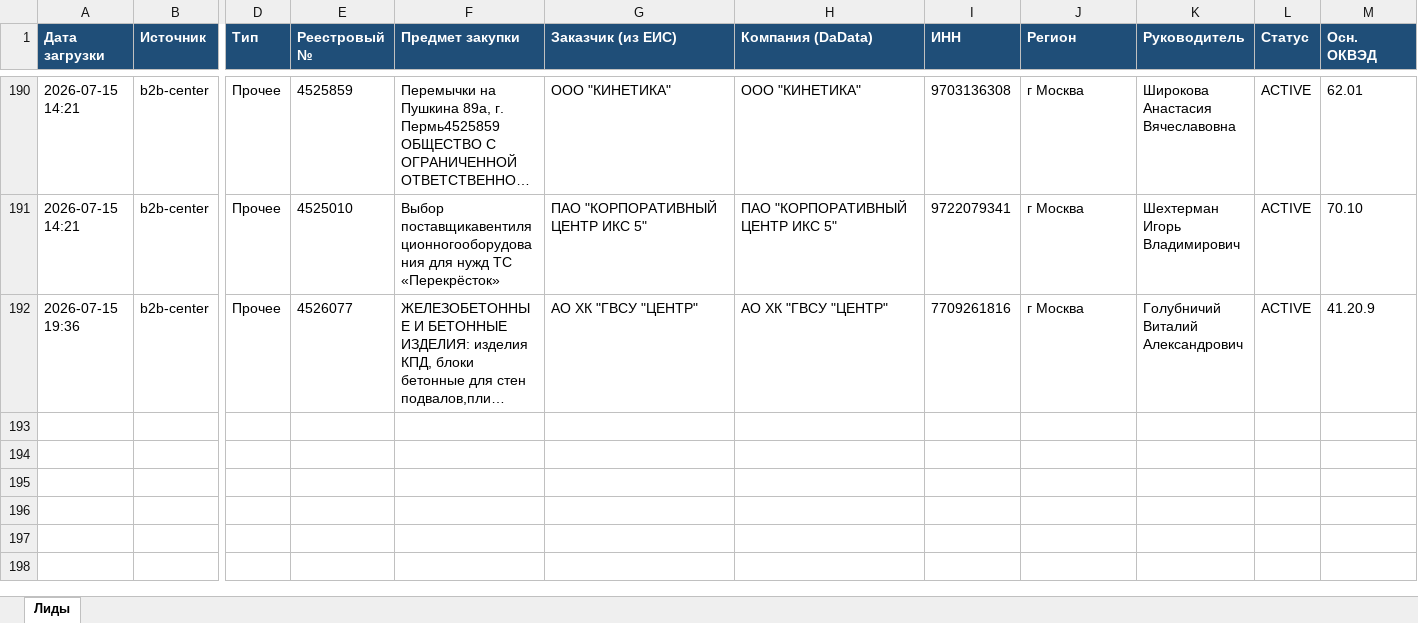
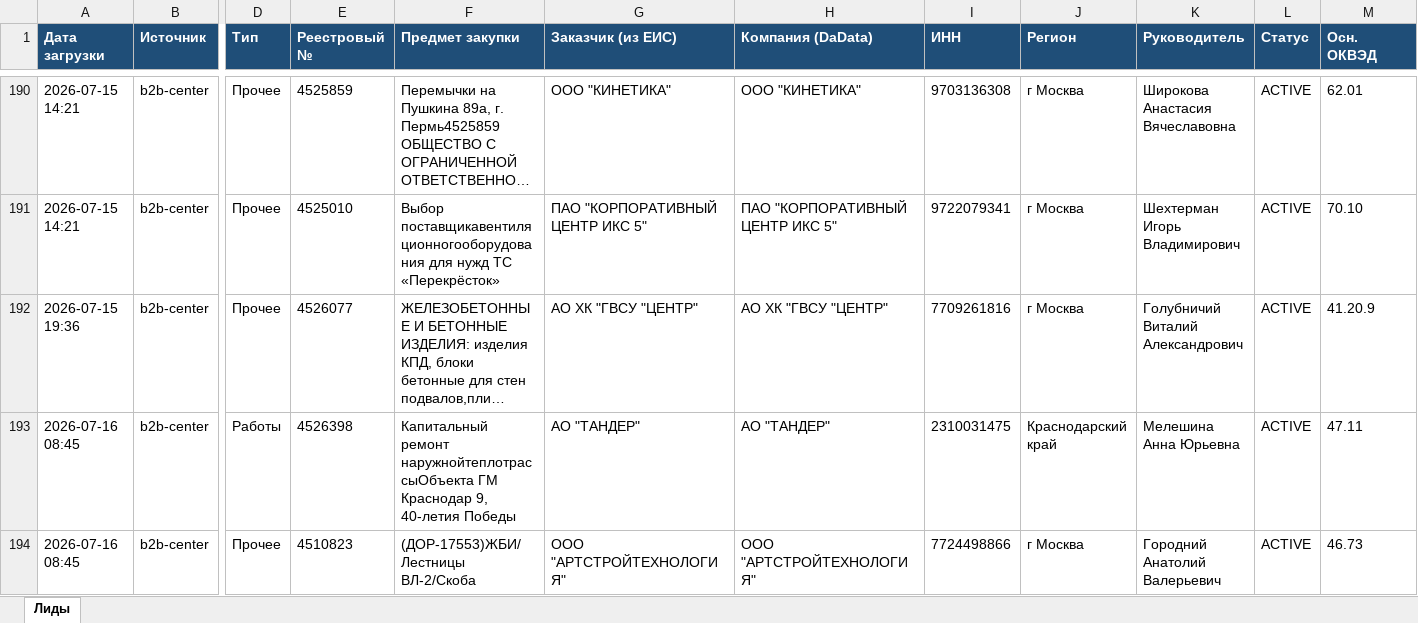
Before and after one commit to smartikjr/zakupki, an Excel workbook: leads.xlsx, sheet Лиды, drawn as a sheet; only a part is shown, gaps mark what is left out; long unchanged cells end in …; values as stored, in another font and other column widths than the file's, no borders; rows hold the shown columns only; the diff covers the shown part only; the diff names each change by its address in the sheet, - before the commit and + after, or states it on an @@ line.

Commit message:
leads: обновление 2026-07-16 08:45 UTC

```diff
--- a/leads.xlsx (sheet Лиды)
+++ b/leads.xlsx (sheet Лиды)
+row 193: 2026-07-16 08:45 | b2b-center | Работы | 4526398 | Капитальный ремонт наружнойтеплотрассыОбъекта ГМ Краснодар 9, 40-летия Победы | АО "ТАНДЕР" | АО "ТАНДЕР" | 2310031475 | Краснодарский край | Мелешина Анна Юрьевна | ACTIVE | 47.11
+row 194: 2026-07-16 08:45 | b2b-center | Прочее | 4510823 | (ДОР-17553)ЖБИ/Лестницы ВЛ-2/Скоба | ООО "АРТСТРОЙТЕХНОЛОГИЯ" | ООО "АРТСТРОЙТЕХНОЛОГИЯ" | 7724498866 | г Москва | Городний Анатолий Валерьевич | ACTIVE | 46.73
```
Also changed, not shown: 1 added row elsewhere in this sheet.
